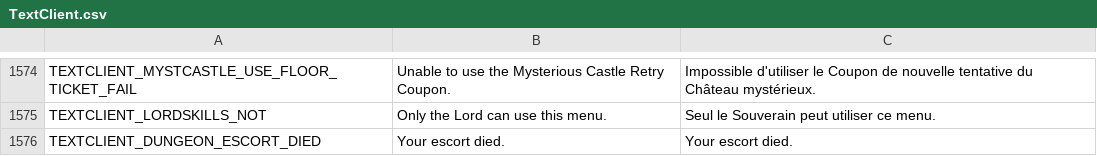
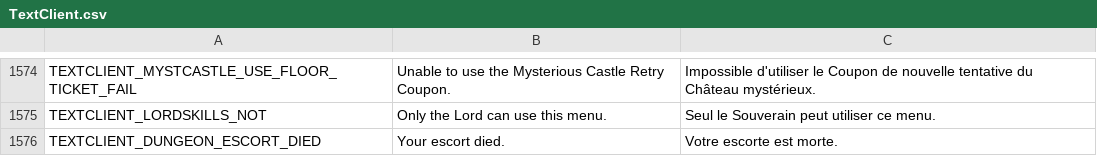
Before and after one commit to Charybdis-Flyff/Flyff-Universe-Translations, a CSV file: French/TextClient.csv, drawn as a sheet; only a part is shown, gaps mark what is left out.

Commit message:
Translate escort death message to French

```diff
--- a/French/TextClient.csv
+++ b/French/TextClient.csv
@@ -1575,2 +1575,2 @@ TEXTCLIENT_MYSTCASTLE_USE_FLOOR_TICKET_FAIL,Unable to use the Mysterious Castle
 TEXTCLIENT_LORDSKILLS_NOT,Only the Lord can use this menu.,Seul le Souverain peut utiliser ce menu.
-TEXTCLIENT_DUNGEON_ESCORT_DIED,Your escort died.,Your escort died.
+TEXTCLIENT_DUNGEON_ESCORT_DIED,Your escort died.,Votre escorte est morte.
```
